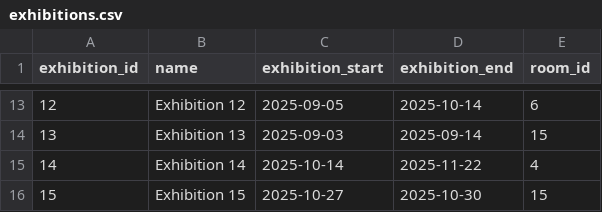
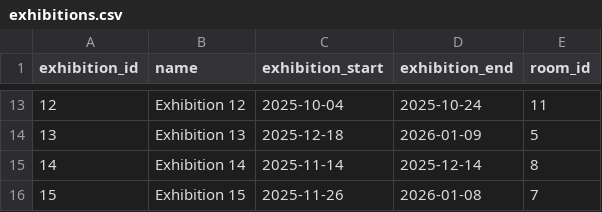
Before and after one commit to ol1c/hd, a CSV file: hd/db/exhibitions.csv, drawn as a sheet; only a part is shown, gaps mark what is left out; the diff covers the shown part only.

```diff
--- a/hd/db/exhibitions.csv
+++ b/hd/db/exhibitions.csv
@@ -13,4 +13,4 @@ exhibition_id,name,exhibition_start,exhibition_end,room_id
-12,Exhibition 12,2025-09-05,2025-10-14,6
-13,Exhibition 13,2025-09-03,2025-09-14,15
-14,Exhibition 14,2025-10-14,2025-11-22,4
-15,Exhibition 15,2025-10-27,2025-10-30,15
+12,Exhibition 12,2025-10-04,2025-10-24,11
+13,Exhibition 13,2025-12-18,2026-01-09,5
+14,Exhibition 14,2025-11-14,2025-12-14,8
+15,Exhibition 15,2025-11-26,2026-01-08,7
```
Also changed, not shown: 32 edited cells elsewhere in this file, hd/db/exhibit_exhibitions.csv, hd/db/exhibition_visits.csv, 4 other files.
